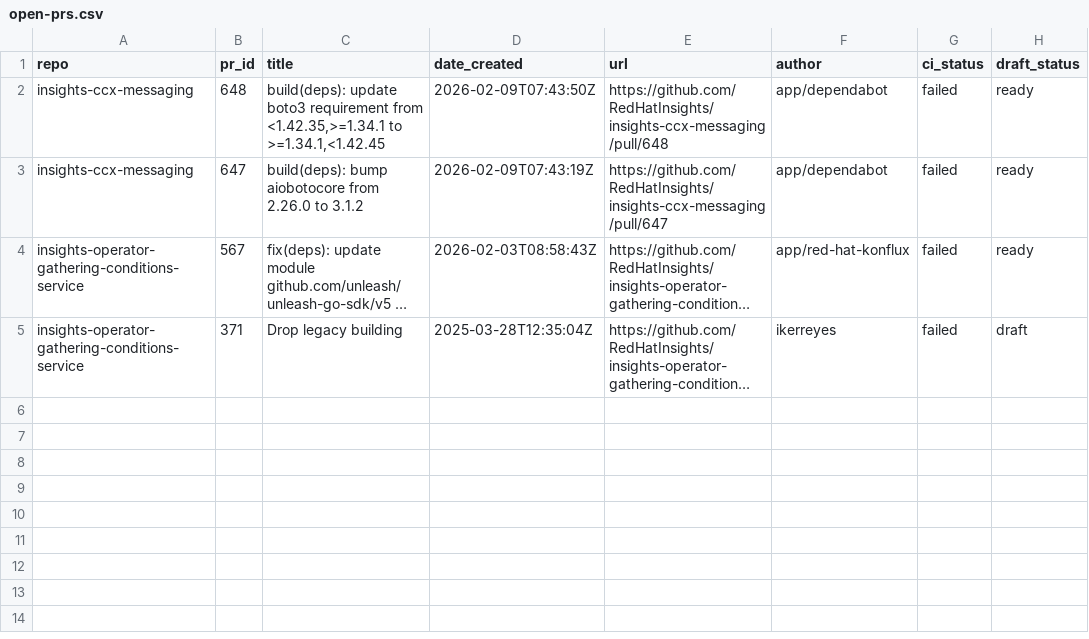
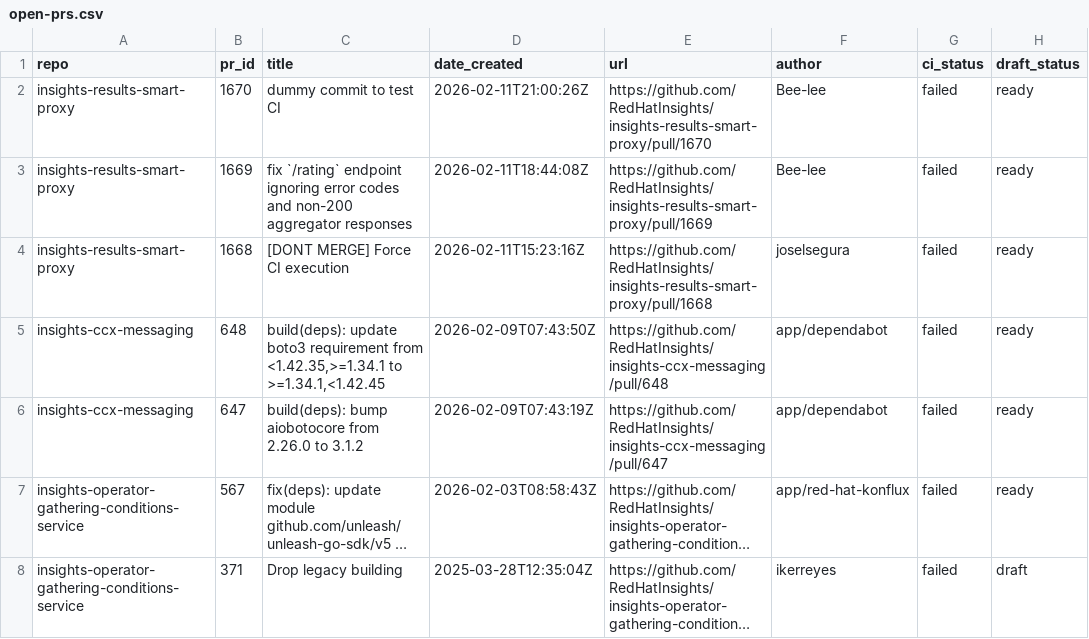
Before and after one commit to lenasolarova/processing-tools-github, a CSV file: open_mr_pr/github/open-prs.csv, drawn as a sheet; long unchanged cells end in ….

```diff
--- a/open_mr_pr/github/open-prs.csv
+++ b/open_mr_pr/github/open-prs.csv
@@ -1,2 +1,5 @@
 repo,pr_id,title,date_created,url,author,ci_status,draft_status
+insights-results-smart-proxy,1670,dummy commit to test CI,2026-02-11T21:00:26Z,https://github.com/RedHatInsights/insights-results-smart-proxy/pull/1670,Bee-lee,failed,ready
+insights-results-smart-proxy,1669,fix `/rating` endpoint ignoring error codes and non-200 aggregator responses,2026-02-11T18:44:08Z,https://github.com/RedHatInsights/insights-results-smart-proxy/pull/1669,Bee-lee,failed,ready
+insights-results-smart-proxy,1668,[DONT MERGE] Force CI execution,2026-02-11T15:23:16Z,https://github.com/RedHatInsights/insights-results-smart-proxy/pull/1668,joselsegura,failed,ready
 insights-ccx-messaging,648,"build(deps): update boto3 requirement from <1.42.35,>=1.34.1 to >=1.34.1,<1.42.45",2026-02-09T07:43:50Z,https://github.com/RedHatInsights/insights-ccx-messaging/pull/648,app/dependabot,failed,ready
```
Also changed, not shown: 3 other files.
